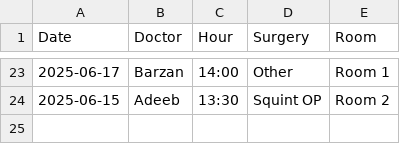
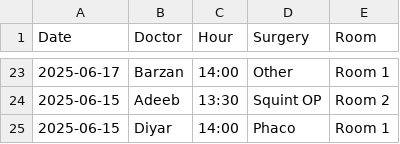
Before and after one commit to ParezDzay/Global, a CSV file: Operation Archive.csv, drawn as a sheet; only a part is shown, gaps mark what is left out.

Commit message:
Update Operation Archive via app

```diff
--- a/Operation Archive.csv
+++ b/Operation Archive.csv
@@ -24 +24,2 @@ Date,Doctor,Hour,Surgery,Room
 2025-06-15,Adeeb,13:30,Squint OP,Room 2
+2025-06-15,Diyar,14:00,Phaco,Room 1
```
